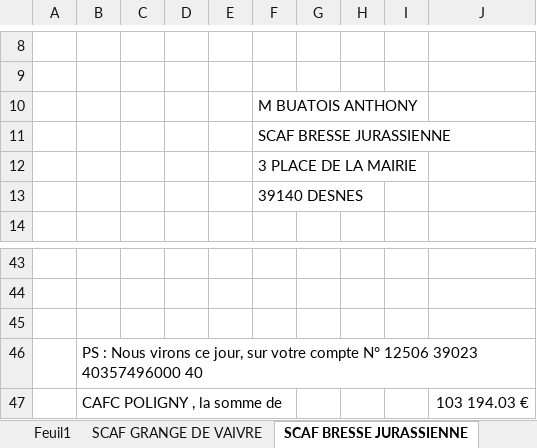
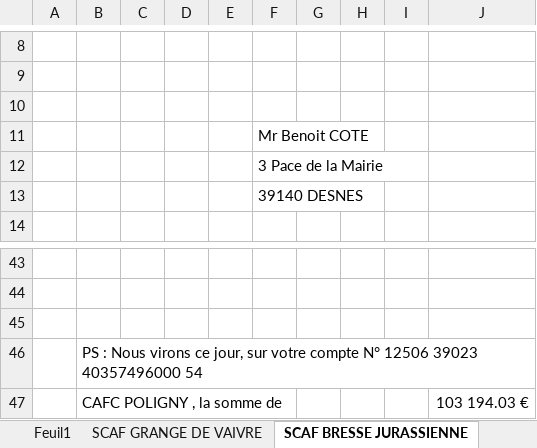
Before and after one commit to SteeveGllt/Gestcom, an Excel workbook: Documents/Acomptes/Acomptes_2405.xlsx, sheet SCAF BRESSE JURASSIENNE, drawn as a sheet; only a part is shown, gaps mark what is left out; values as stored, in another font and other column widths than the file's, no borders; the diff names each change by its address in the sheet, - before the commit and + after, or states it on an @@ line.

```diff
--- a/Documents/Acomptes/Acomptes_2405.xlsx (sheet SCAF BRESSE JURASSIENNE)
+++ b/Documents/Acomptes/Acomptes_2405.xlsx (sheet SCAF BRESSE JURASSIENNE)
-F10: M BUATOIS ANTHONY
+F10: (empty)
-F11: SCAF BRESSE JURASSIENNE
+F11: Mr Benoit COTE
-F12: 3 PLACE DE LA MAIRIE
+F12: 3 Pace de la Mairie
-B46: …39023 40357496000 40
+B46: …39023 40357496000 54
```
Also changed, not shown: sheet SCAF LAVANS VUILLAFANS, sheet SCAF GRANGE DE VAIVRE, sheet SCAF LONGEVELLE-RUSSEY, other sheet tabs, 6 other files.
